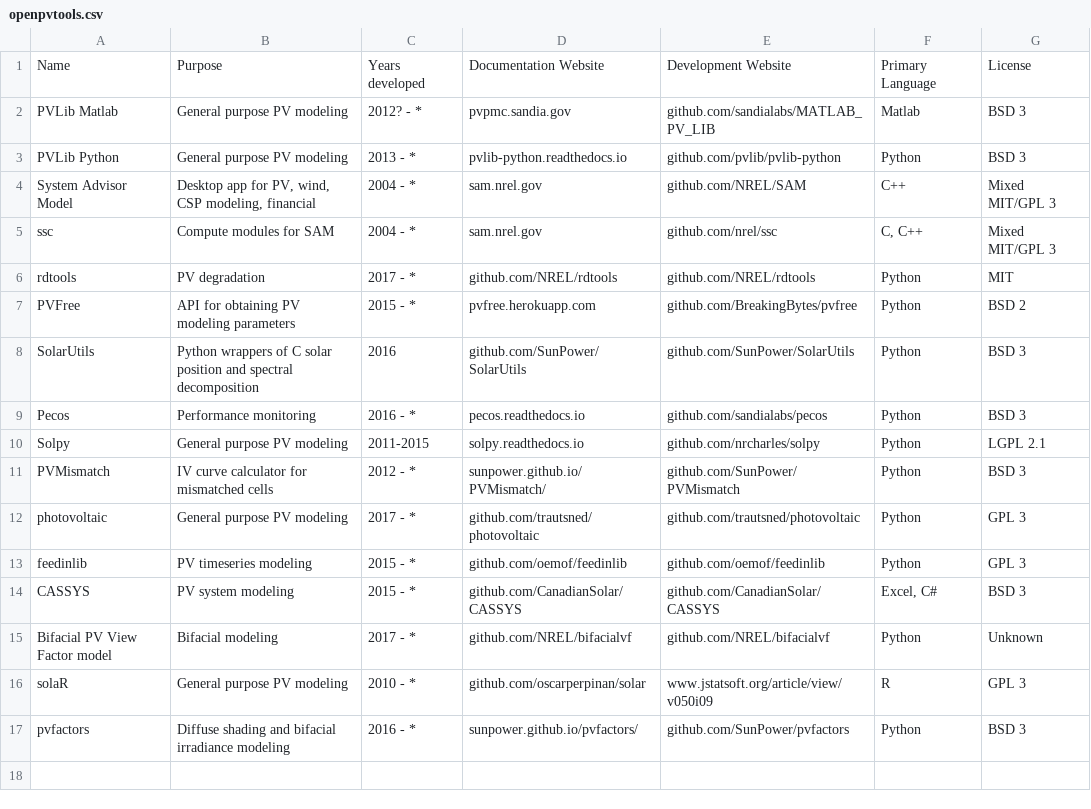
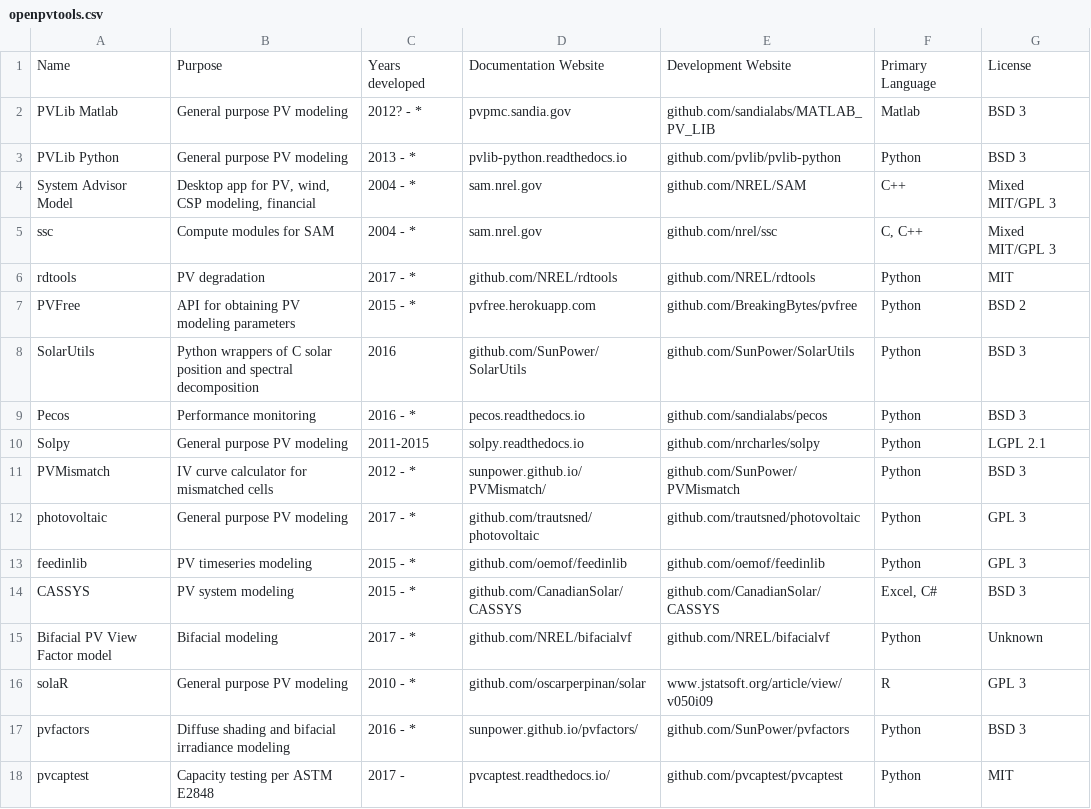
Before and after one commit to openpvtools/openpvtools, a CSV file: openpvtools.csv, drawn as a sheet.

Commit message:
Added pvcaptest project. (#7)

```diff
--- a/openpvtools.csv
+++ b/openpvtools.csv
@@ -17 +17,2 @@ solaR,General purpose PV modeling,2010 - *,github.com/oscarperpinan/solar,www.js
 pvfactors,Diffuse shading and bifacial irradiance modeling,2016 - *,sunpower.github.io/pvfactors/,github.com/SunPower/pvfactors,Python,BSD 3
+pvcaptest,Capacity testing per ASTM E2848,2017 - ,pvcaptest.readthedocs.io/,github.com/pvcaptest/pvcaptest,Python,MIT
```
